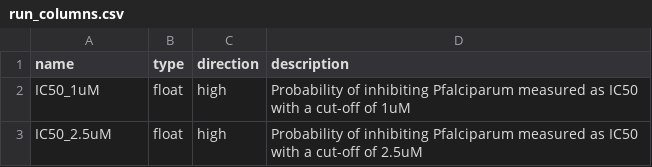
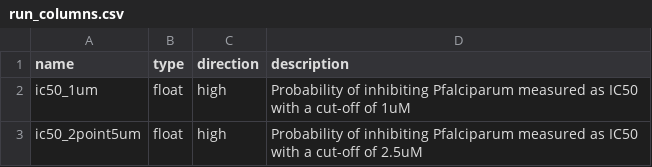
Before and after one commit to ersilia-os/eos7yti, a CSV file: model/framework/columns/run_columns.csv, drawn as a sheet.

Commit message:
model rebuilding

```diff
--- a/model/framework/columns/run_columns.csv
+++ b/model/framework/columns/run_columns.csv
@@ -1,3 +1,3 @@
 name,type,direction,description
-IC50_1uM,float,high,Probability of inhibiting Pfalciparum measured as IC50 with a cut-off of 1uM
-IC50_2.5uM,float,high,Probability of inhibiting Pfalciparum measured as IC50 with a cut-off of 2.5uM
+ic50_1um,float,high,Probability of inhibiting Pfalciparum measured as IC50 with a cut-off of 1uM
+ic50_2point5um,float,high,Probability of inhibiting Pfalciparum measured as IC50 with a cut-off of 2.5uM
```
Also changed, not shown: 14 other files.
